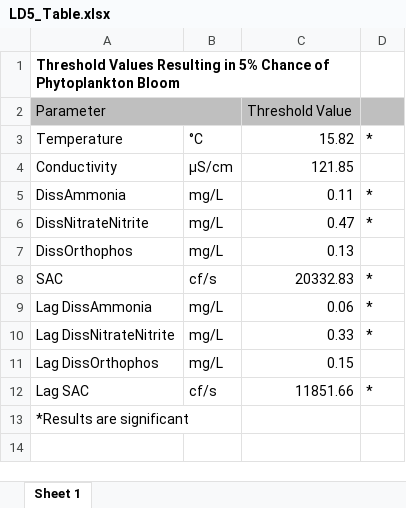
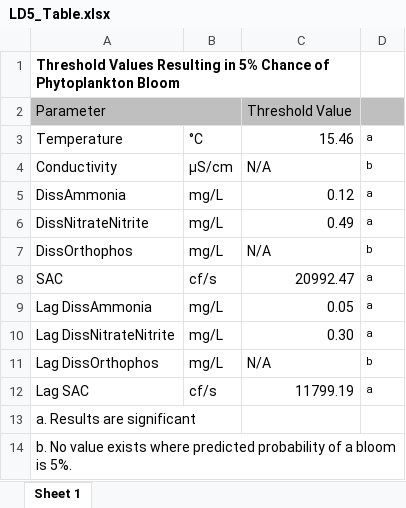
Before and after one commit to ltwardochleb/phyto_synthesis, an Excel workbook: Figures/Binomial GLM/LD5_Table.xlsx, sheet Sheet 1, drawn as a sheet; values as stored, in another font and other column widths than the file's, no borders; charts and pictures not drawn; the diff names each change by its address in the sheet, - before the commit and + after, or states it on an @@ line.

Commit message:
minor edits made

```diff
--- a/Figures/Binomial GLM/LD5_Table.xlsx (sheet Sheet 1)
+++ b/Figures/Binomial GLM/LD5_Table.xlsx (sheet Sheet 1)
-C3: 15.82
+C3: 15.46
-D3: *
+D3: a
@@ D3 text size: smaller @@
-C4: 121.85
+C4: N/A
-D4: (empty)
+D4: b
-C5: 0.11
+C5: 0.12
-D5:D6: *
+D5:D6: a
@@ D5:D6 text size: smaller @@
-C6: 0.47
+C6: 0.49
-C7: 0.13
+C7: N/A
-D7: (empty)
+D7: b
-C8: 20332.83
+C8: 20992.47
-D8:D10: *
+D8:D10: a
@@ D8:D10 text size: smaller @@
-C9: 0.06
+C9: 0.05
-C10: 0.33
+C10: 0.30
-C11: 0.15
+C11: N/A
-D11: (empty)
+D11: b
-C12: 11851.66
+C12: 11799.19
-D12: *
+D12: a
@@ D12 text size: smaller @@
-A13: *Results are significant
+A13: a. Results are significant
+row 14: b. No value exists where predicted probability of a bloom is 5%.
```
